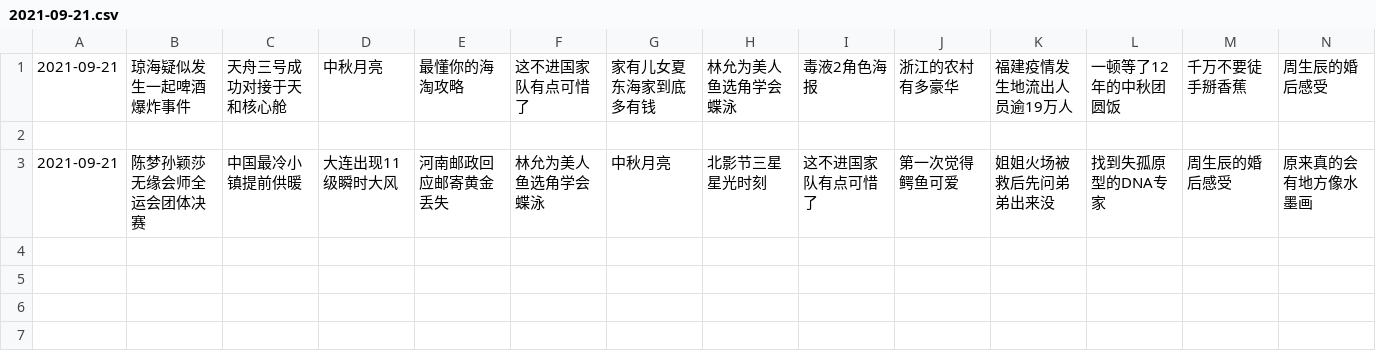
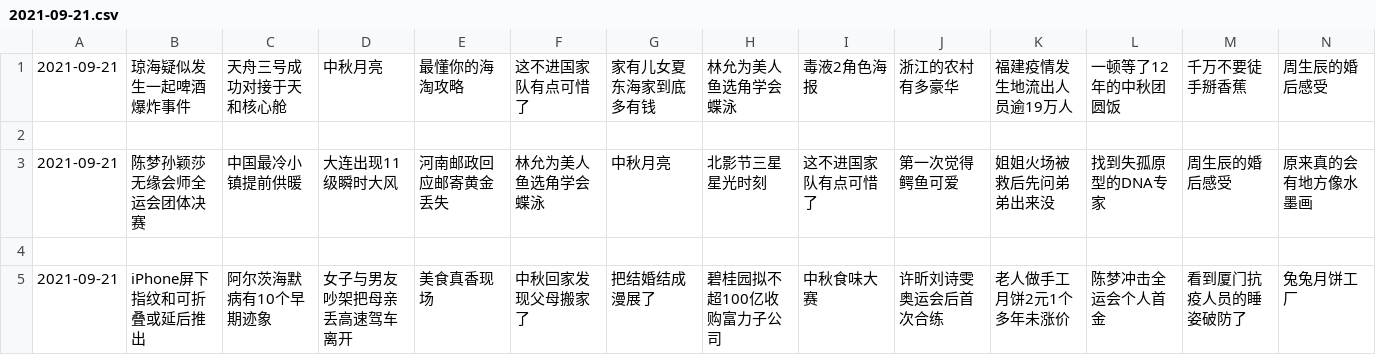
Before and after one commit to vmp65l3/weibo-hotrank, a CSV file: data/2021-09-21.csv, drawn as a sheet; only a part is shown; rows hold the shown columns only; the diff names each change by its address in the sheet, - before the commit and + after, or states it on an @@ line.

```diff
--- a/data/2021-09-21.csv
+++ b/data/2021-09-21.csv
+row 4: (empty)
+row 5: 2021-09-21 | iPhone屏下指纹和可折叠或延后推出 | 阿尔茨海默病有10个早期迹象 | 女子与男友吵架把母亲丢高速驾车离开 | 美食真香现场 | 中秋回家发现父母搬家了 | 把结婚结成漫展了 | 碧桂园拟不超100亿收购富力子公司 | 中秋食味大赛 | 许昕刘诗雯奥运会后首次合练 | 老人做手工月饼2元1个多年未涨价 | 陈梦冲击全运会个人首金 | 看到厦门抗疫人员的睡姿破防了 | 兔兔月饼工厂
```
Also changed, not shown: 1 other file.
